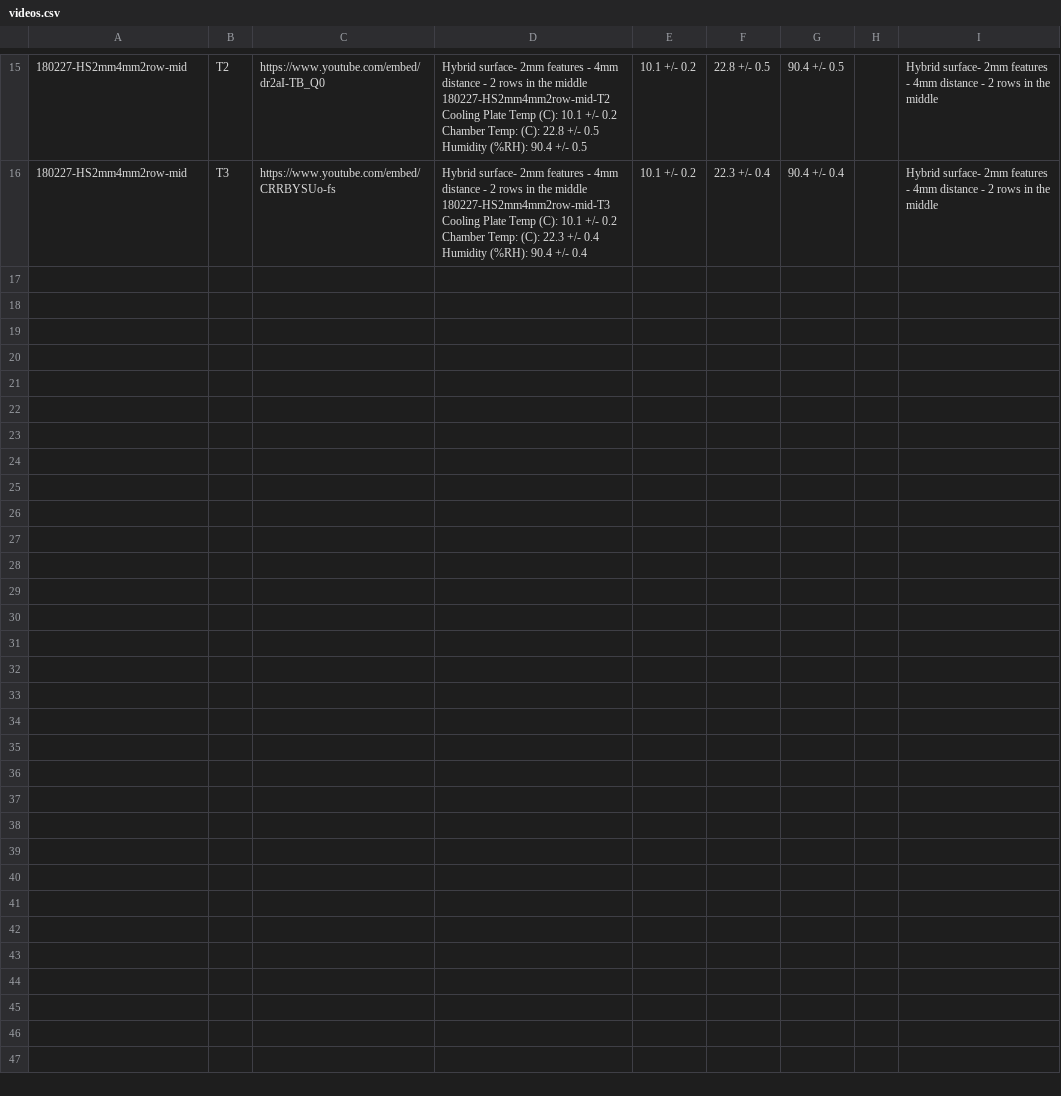
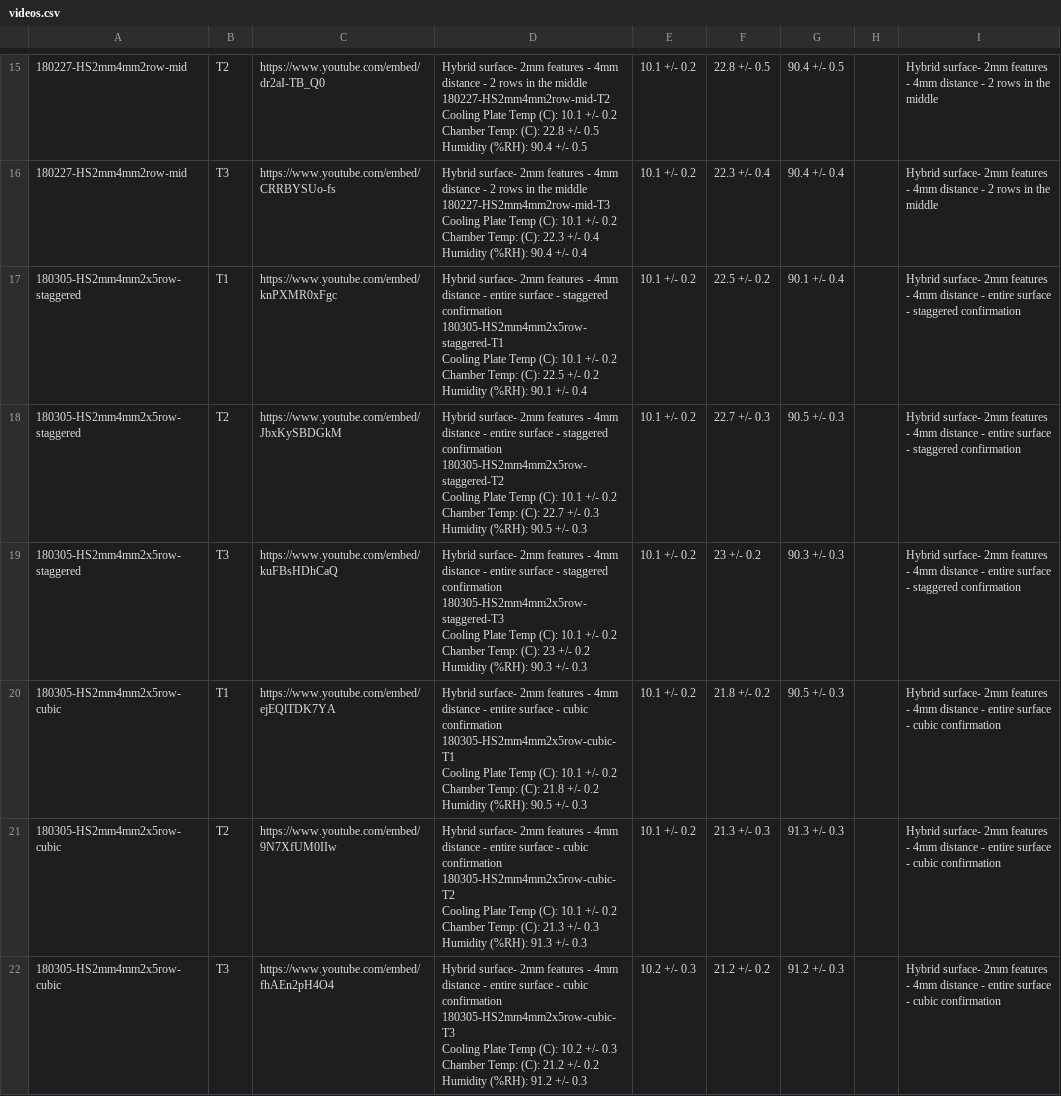
Before and after one commit to illyanyc/cuny_dropwise_cond_experiments, a CSV file: videos.csv, drawn as a sheet; only a part is shown, gaps mark what is left out; ↵ is a line break in a cell; the diff names each change by its address in the sheet, - before the commit and + after, or states it on an @@ line.

Commit message:
Updated experimental results

```diff
--- a/videos.csv
+++ b/videos.csv
+row 17: 180305-HS2mm4mm2x5row-staggered | T1 | https://www.youtube.com/embed/knPXMR0xFgc | Hybrid surface- 2mm features - 4mm distance - entire surface - staggered confirmation ↵ 180305-HS2mm4mm2x5row-staggered-T1 ↵ Cooling Plate Temp (C): 10.1 +/- 0.2 ↵ Chamber Temp: (C): 22.5 +/- 0.2 ↵ Humidity (%RH): 90.1 +/- 0.4 | 10.1 +/- 0.2 | 22.5 +/- 0.2 | 90.1 +/- 0.4 |  | Hybrid surface- 2mm features - 4mm distance - entire surface - staggered confirmation
+row 18: 180305-HS2mm4mm2x5row-staggered | T2 | https://www.youtube.com/embed/JbxKySBDGkM | Hybrid surface- 2mm features - 4mm distance - entire surface - staggered confirmation ↵ 180305-HS2mm4mm2x5row-staggered-T2 ↵ Cooling Plate Temp (C): 10.1 +/- 0.2 ↵ Chamber Temp: (C): 22.7 +/- 0.3 ↵ Humidity (%RH): 90.5 +/- 0.3 | 10.1 +/- 0.2 | 22.7 +/- 0.3 | 90.5 +/- 0.3 |  | Hybrid surface- 2mm features - 4mm distance - entire surface - staggered confirmation
+row 19: 180305-HS2mm4mm2x5row-staggered | T3 | https://www.youtube.com/embed/kuFBsHDhCaQ | Hybrid surface- 2mm features - 4mm distance - entire surface - staggered confirmation ↵ 180305-HS2mm4mm2x5row-staggered-T3 ↵ Cooling Plate Temp (C): 10.1 +/- 0.2 ↵ Chamber Temp: (C): 23 +/- 0.2 ↵ Humidity (%RH): 90.3 +/- 0.3 | 10.1 +/- 0.2 | 23 +/- 0.2 | 90.3 +/- 0.3 |  | Hybrid surface- 2mm features - 4mm distance - entire surface - staggered confirmation
+row 20: 180305-HS2mm4mm2x5row-cubic | T1 | https://www.youtube.com/embed/ejEQlTDK7YA | Hybrid surface- 2mm features - 4mm distance - entire surface - cubic confirmation ↵ 180305-HS2mm4mm2x5row-cubic-T1 ↵ Cooling Plate Temp (C): 10.1 +/- 0.2 ↵ Chamber Temp: (C): 21.8 +/- 0.2 ↵ Humidity (%RH): 90.5 +/- 0.3 | 10.1 +/- 0.2 | 21.8 +/- 0.2 | 90.5 +/- 0.3 |  | Hybrid surface- 2mm features - 4mm distance - entire surface - cubic confirmation
+row 21: 180305-HS2mm4mm2x5row-cubic | T2 | https://www.youtube.com/embed/9N7XfUM0IIw | Hybrid surface- 2mm features - 4mm distance - entire surface - cubic confirmation ↵ 180305-HS2mm4mm2x5row-cubic-T2 ↵ Cooling Plate Temp (C): 10.1 +/- 0.2 ↵ Chamber Temp: (C): 21.3 +/- 0.3 ↵ Humidity (%RH): 91.3 +/- 0.3 | 10.1 +/- 0.2 | 21.3 +/- 0.3 | 91.3 +/- 0.3 |  | Hybrid surface- 2mm features - 4mm distance - entire surface - cubic confirmation
+row 22: 180305-HS2mm4mm2x5row-cubic | T3 | https://www.youtube.com/embed/fhAEn2pH4O4 | Hybrid surface- 2mm features - 4mm distance - entire surface - cubic confirmation ↵ 180305-HS2mm4mm2x5row-cubic-T3 ↵ Cooling Plate Temp (C): 10.2 +/- 0.3 ↵ Chamber Temp: (C): 21.2 +/- 0.2 ↵ Humidity (%RH): 91.2 +/- 0.3 | 10.2 +/- 0.3 | 21.2 +/- 0.2 | 91.2 +/- 0.3 |  | Hybrid surface- 2mm features - 4mm distance - entire surface - cubic confirmation
```
